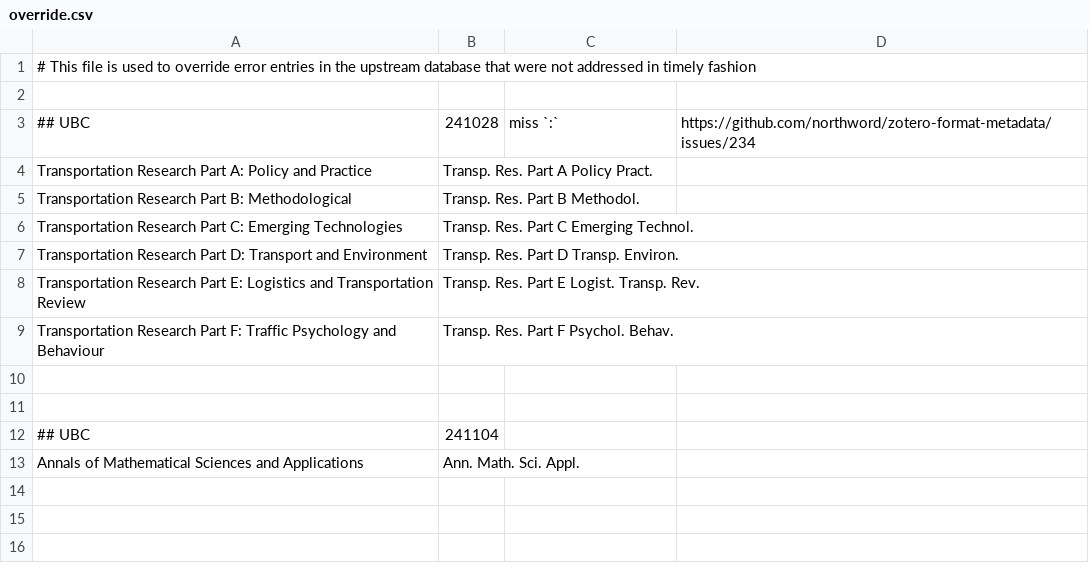
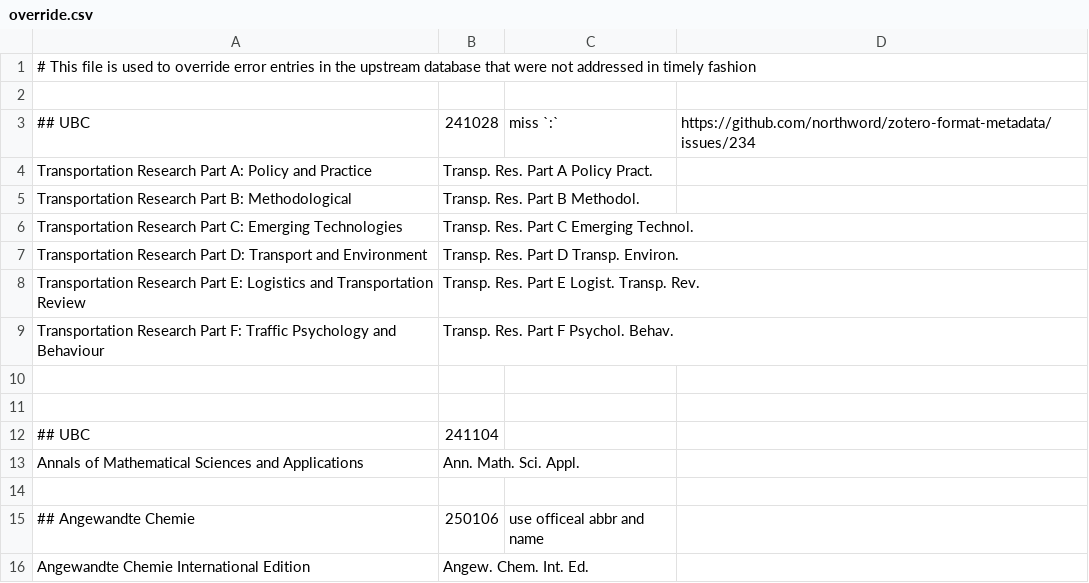
Before and after one commit to northword/zotero-format-metadata, a CSV file: data/journal-abbr/override.csv, drawn as a sheet; the diff names each change by its address in the sheet, - before the commit and + after, or states it on an @@ line.

Commit message:
fix: update abbr data, fix `Angewandte Chemie`
ref: https://github.com/northword/zotero-format-metadata/issues/5#issuecomment-2572439820

```diff
--- a/data/journal-abbr/override.csv
+++ b/data/journal-abbr/override.csv
+row 14: (empty)
+row 15: ## Angewandte Chemie | 250106 | use officeal abbr and name
+row 16: Angewandte Chemie International Edition | Angew. Chem. Int. Ed.
```
Also changed, not shown: 1 other file.
